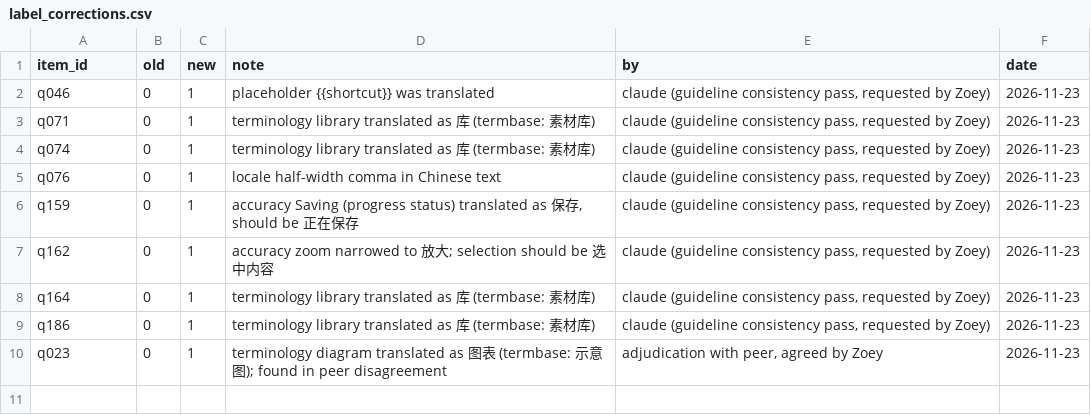
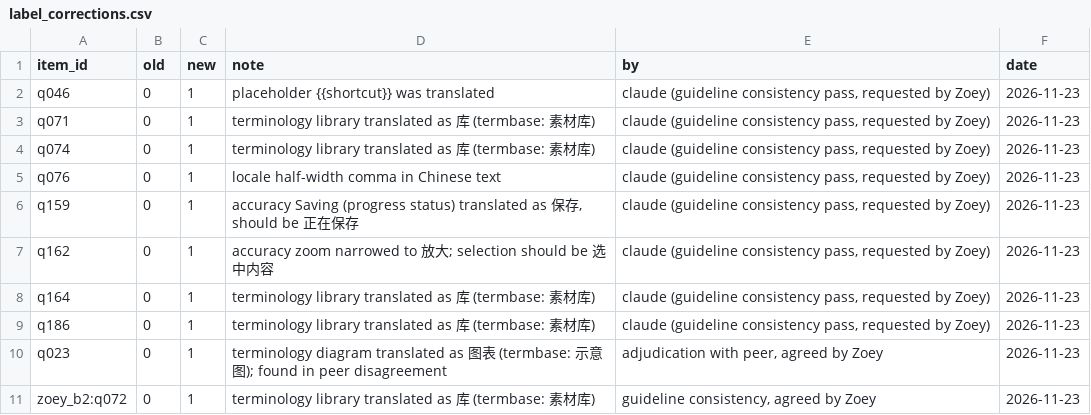
Before and after one commit to ZoeyyFANG/mt-eval-pipeline, a CSV file: labels/label_corrections.csv, drawn as a sheet; the diff names each change by its address in the sheet, - before the commit and + after, or states it on an @@ line.

```diff
--- a/labels/label_corrections.csv
+++ b/labels/label_corrections.csv
+row 11: zoey_b2:q072 | 0 | 1 | terminology library translated as 库 (termbase: 素材库) | guideline consistency, agreed by Zoey | 2026-11-23
```
Also changed, not shown: data/exports/qe_labels.csv, labels/qe_labels_zoey_b2.csv, 2 other files.
